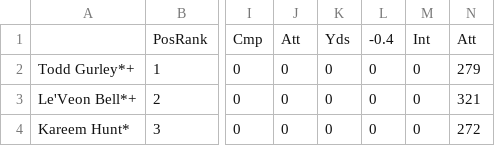
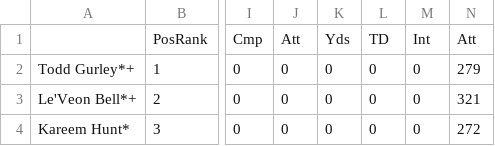
Before and after one commit to 0xnu/nfl-fantasy, a CSV file: data/2017_nfl_fantasy.csv, drawn as a sheet; only a part is shown, gaps mark what is left out; the diff names each change by its address in the sheet, - before the commit and + after, or states it on an @@ line.

Commit message:
nfl fantasy stats

```diff
--- a/data/2017_nfl_fantasy.csv
+++ b/data/2017_nfl_fantasy.csv
-L1: -0.4
+L1: TD
```
Also changed, not shown: 3 other files.
